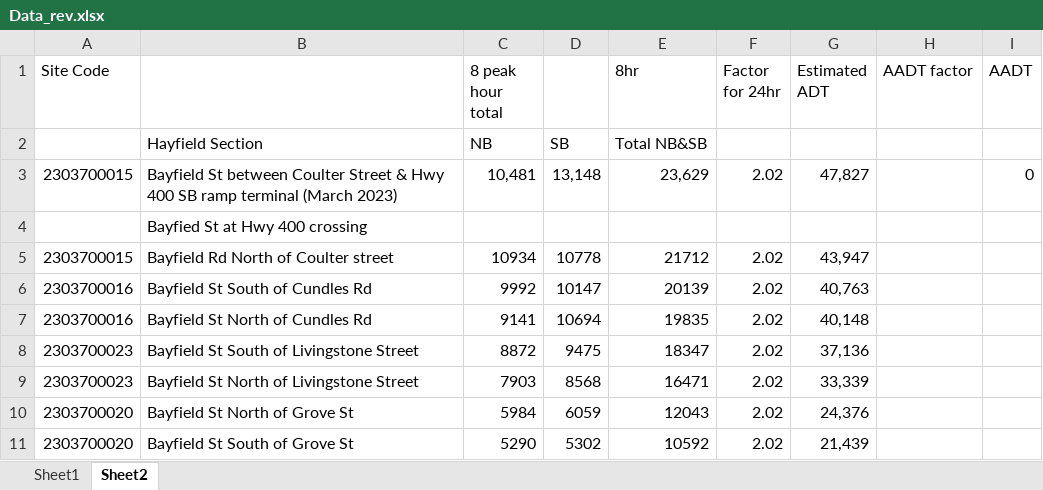
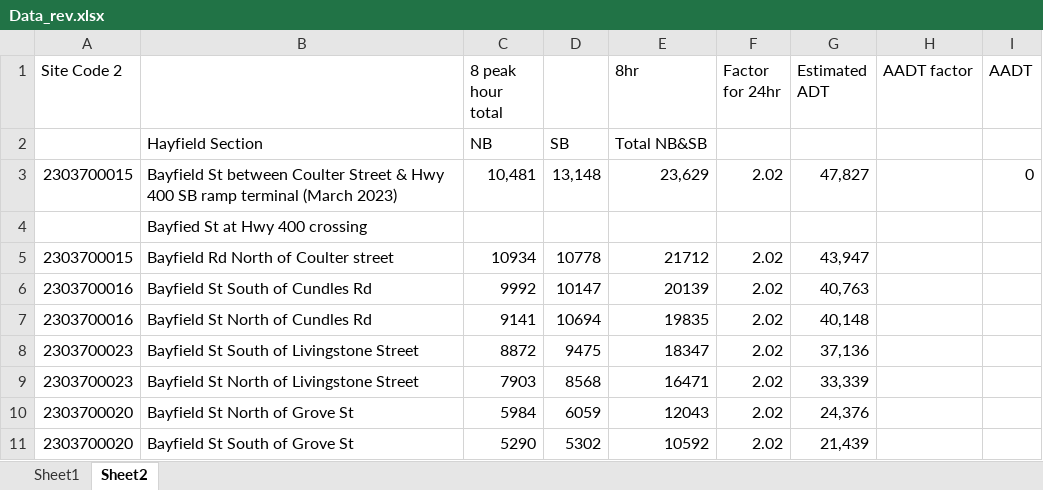
Before and after one commit to MHedayatiM/Test, an Excel workbook: Data_rev.xlsx, sheet Sheet2, drawn as a sheet; values as stored, in another font and other column widths than the file's, no borders; the diff names each change by its address in the sheet, - before the commit and + after, or states it on an @@ line.

```diff
--- a/Data_rev.xlsx (sheet Sheet2)
+++ b/Data_rev.xlsx (sheet Sheet2)
-A1: Site Code
+A1: Site Code 2
```
Also changed, not shown: 1 other file.
